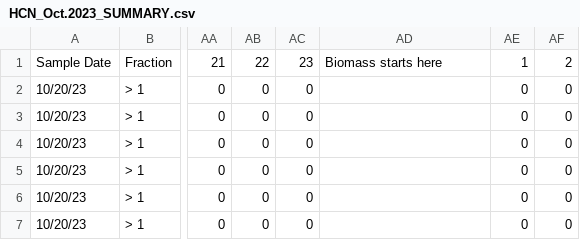
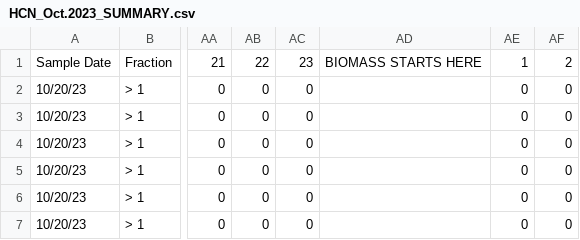
Before and after one commit to kelleysinning/saltyC, a CSV file: HCN_Oct.2023_SUMMARY.csv, drawn as a sheet; only a part is shown, gaps mark what is left out; the diff names each change by its address in the sheet, - before the commit and + after, or states it on an @@ line.

```diff
--- a/HCN_Oct.2023_SUMMARY.csv
+++ b/HCN_Oct.2023_SUMMARY.csv
-AD1: Biomass starts here
+AD1: BIOMASS STARTS HERE
```
Also changed, not shown: FRY_Oct.2023_SUMMARY.csv, HUR_Oct.2023_SUMMARY.csv, 4 other files.
